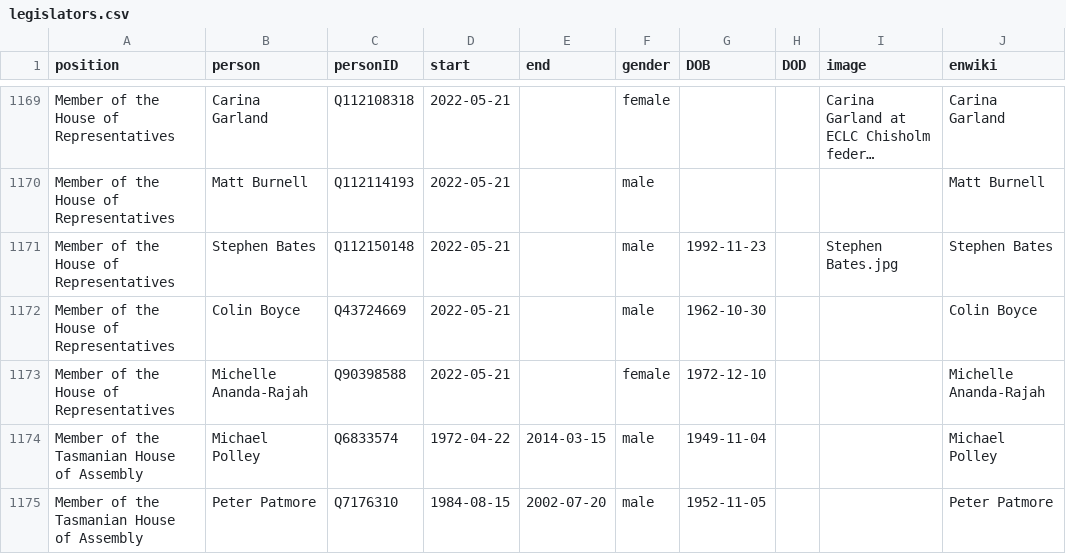
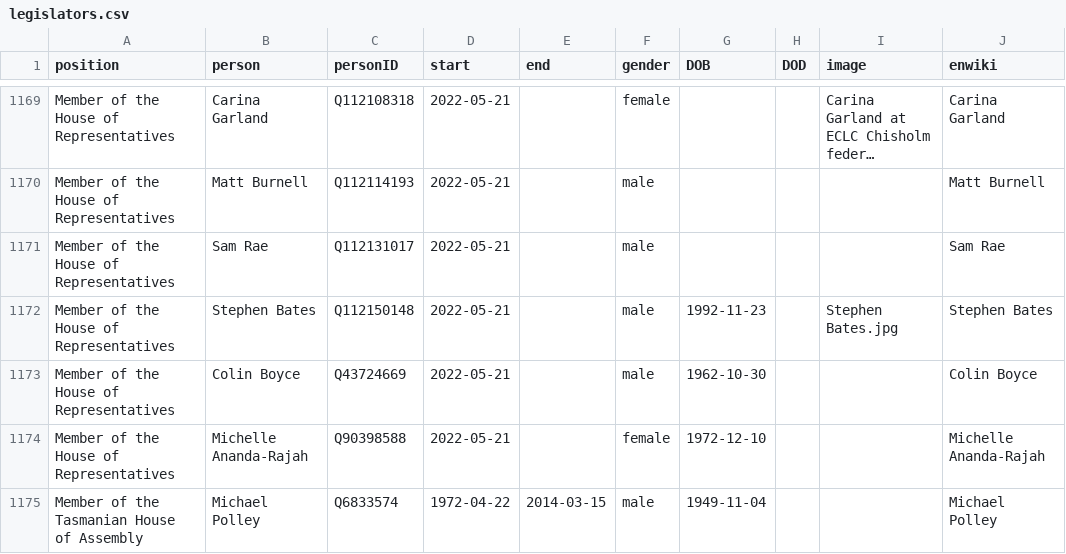
Before and after one commit to every-politician-scrapers/australia-cabinet, a CSV file: html/legislators.csv, drawn as a sheet; only a part is shown, gaps mark what is left out; the shorter side is filled out with more unchanged rows; long unchanged cells end in …; the diff names each change by its address in the sheet, - before the commit and + after, or states it on an @@ line.

Commit message:
PCB update

```diff
--- a/html/legislators.csv
+++ b/html/legislators.csv
+row 1171: Member of the House of Representatives | Sam Rae | Q112131017 | 2022-05-21 |  | male |  |  |  | Sam Rae
```
